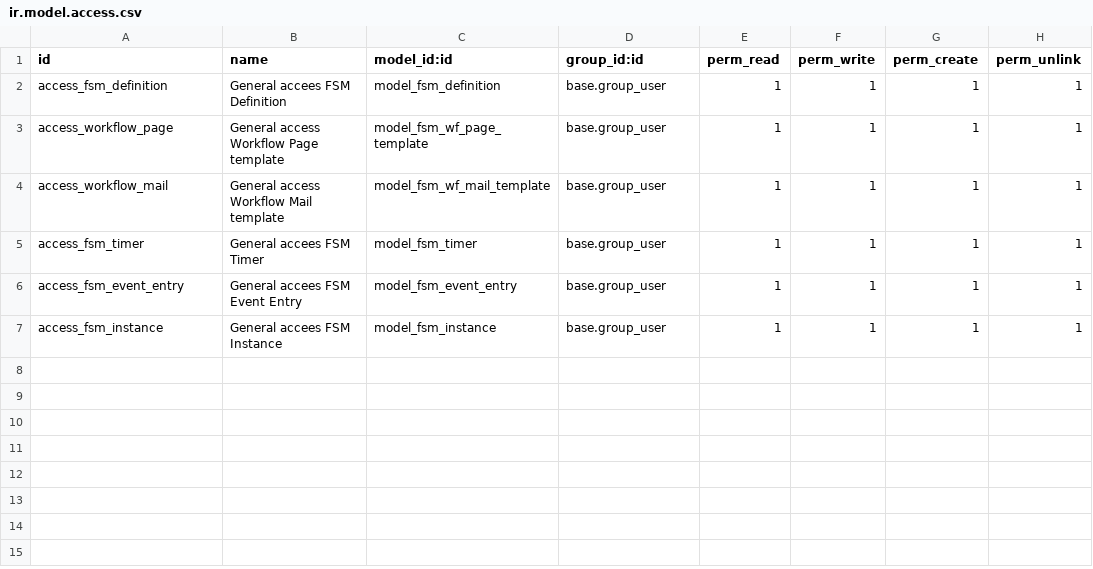
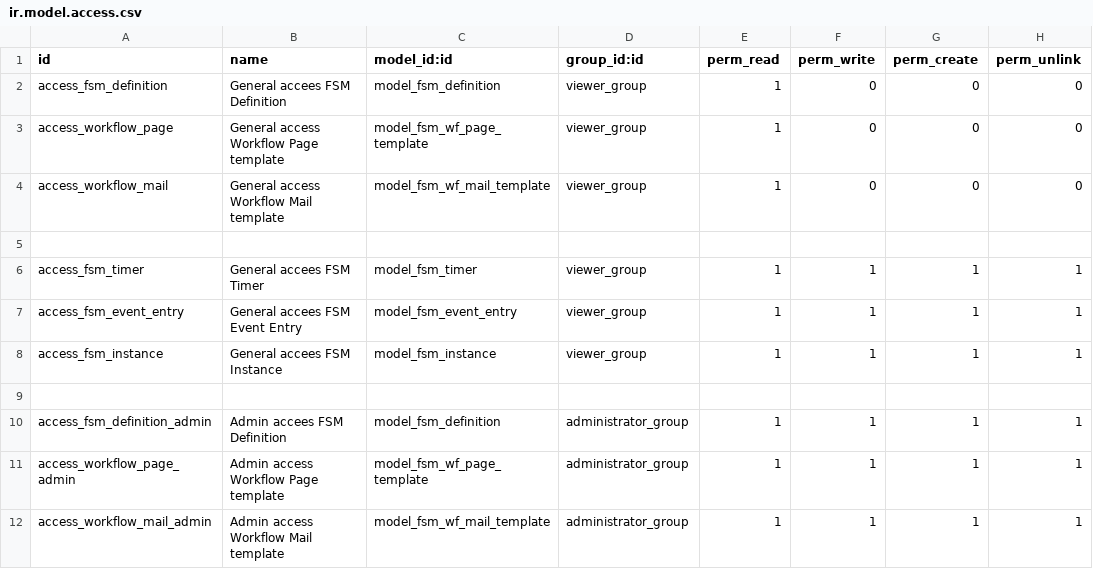
Before and after one commit to numaes/numa-public-addons, a CSV file: numa_fsm/security/ir.model.access.csv, drawn as a sheet.

Commit message:
[WIP] numa_fsm, numa_fsm_crm: page render, send mail

```diff
--- a/numa_fsm/security/ir.model.access.csv
+++ b/numa_fsm/security/ir.model.access.csv
@@ -1,7 +1,12 @@
 id,name,model_id:id,group_id:id,perm_read,perm_write,perm_create,perm_unlink
-access_fsm_definition,General accees FSM Definition,model_fsm_definition,base.group_user,1,1,1,1
-access_workflow_page,General access Workflow Page template,model_fsm_wf_page_template,base.group_user,1,1,1,1
-access_workflow_mail,General access Workflow Mail template,model_fsm_wf_mail_template,base.group_user,1,1,1,1
-access_fsm_timer,General accees FSM Timer,model_fsm_timer,base.group_user,1,1,1,1
-access_fsm_event_entry,General accees FSM Event Entry,model_fsm_event_entry,base.group_user,1,1,1,1
-access_fsm_instance,General accees FSM Instance,model_fsm_instance,base.group_user,1,1,1,1
+access_fsm_definition,General accees FSM Definition,model_fsm_definition,viewer_group,1,0,0,0
+access_workflow_page,General access Workflow Page template,model_fsm_wf_page_template,viewer_group,1,0,0,0
+access_workflow_mail,General access Workflow Mail template,model_fsm_wf_mail_template,viewer_group,1,0,0,0
+
+access_fsm_timer,General accees FSM Timer,model_fsm_timer,viewer_group,1,1,1,1
+access_fsm_event_entry,General accees FSM Event Entry,model_fsm_event_entry,viewer_group,1,1,1,1
+access_fsm_instance,General accees FSM Instance,model_fsm_instance,viewer_group,1,1,1,1
+
+access_fsm_definition_admin,Admin accees FSM Definition,model_fsm_definition,administrator_group,1,1,1,1
+access_workflow_page_admin,Admin access Workflow Page template,model_fsm_wf_page_template,administrator_group,1,1,1,1
+access_workflow_mail_admin,Admin access Workflow Mail template,model_fsm_wf_mail_template,administrator_group,1,1,1,1
```
Also changed, not shown: 4 other files.
